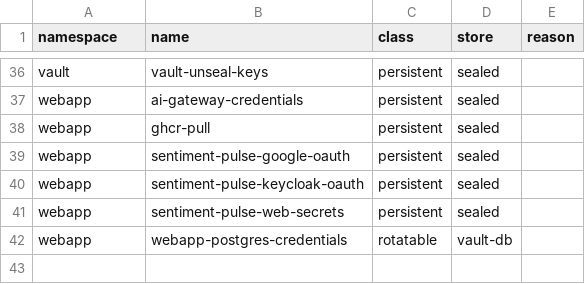
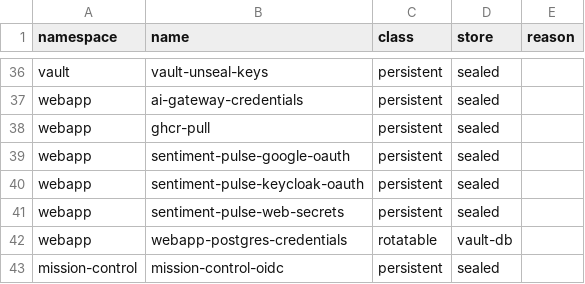
Before and after one commit to khaidao2/sentiment_pulse, a TSV file: platform-gitops/secrets-inventory.tsv, drawn as a sheet; only a part is shown, gaps mark what is left out.

Commit message:
feat(mission-control): seal the Keycloak client secret
Created and sealed by scripts/mission_control_keycloak.sh in one run, so
the value never reached a terminal or this session's transcript. The
earlier run printed its secret and that copy is now dead, because this
run rotated the client to a new one.

Verified against the cluster: mission-control/mission-control-oidc
carries a SealedSecret ownerReference and its client_secret key, and the
mission-control Application's existing include glob already serves the
manifest, so no new Application is needed.

The script wrote the inventory row itself. A credential that a script
creates should not depend on a person remembering to declare it, because
the gate fails on an undeclared credential and that failure arrives later
and further from the cause.

Decision: Commit the sealed client secret alongside the two credentials
the other bootstrap script created, since all three are now correct and
verified in the cluster.
Reversible: true

```diff
--- a/platform-gitops/secrets-inventory.tsv
+++ b/platform-gitops/secrets-inventory.tsv
@@ -42 +42,2 @@ webapp	sentiment-pulse-web-secrets	persistent	sealed
 webapp	webapp-postgres-credentials	rotatable	vault-db	
+mission-control	mission-control-oidc	persistent	sealed	
```
Also changed, not shown: 1 other file.
